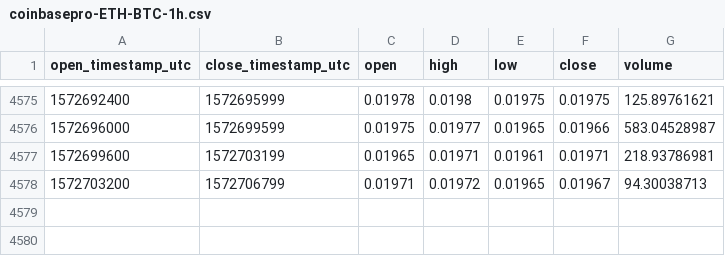
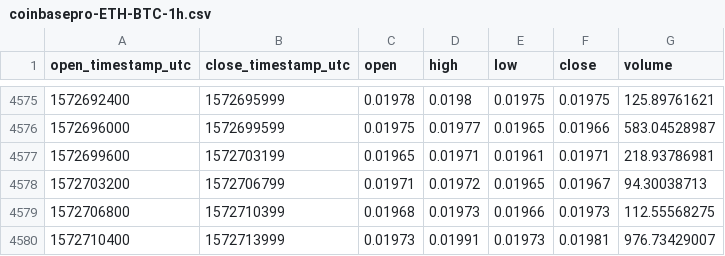
Before and after one commit to cryptobigbro/coinbasepro-ETH-BTC, a CSV file: coinbasepro-ETH-BTC-1h.csv, drawn as a sheet; only a part is shown, gaps mark what is left out; the diff names each change by its address in the sheet, - before the commit and + after, or states it on an @@ line.

Commit message:
Update OHLCV data.

```diff
--- a/coinbasepro-ETH-BTC-1h.csv
+++ b/coinbasepro-ETH-BTC-1h.csv
+row 4579: 1572706800 | 1572710399 | 0.01968 | 0.01973 | 0.01966 | 0.01973 | 112.55568275
+row 4580: 1572710400 | 1572713999 | 0.01973 | 0.01991 | 0.01973 | 0.01981 | 976.73429007
```
